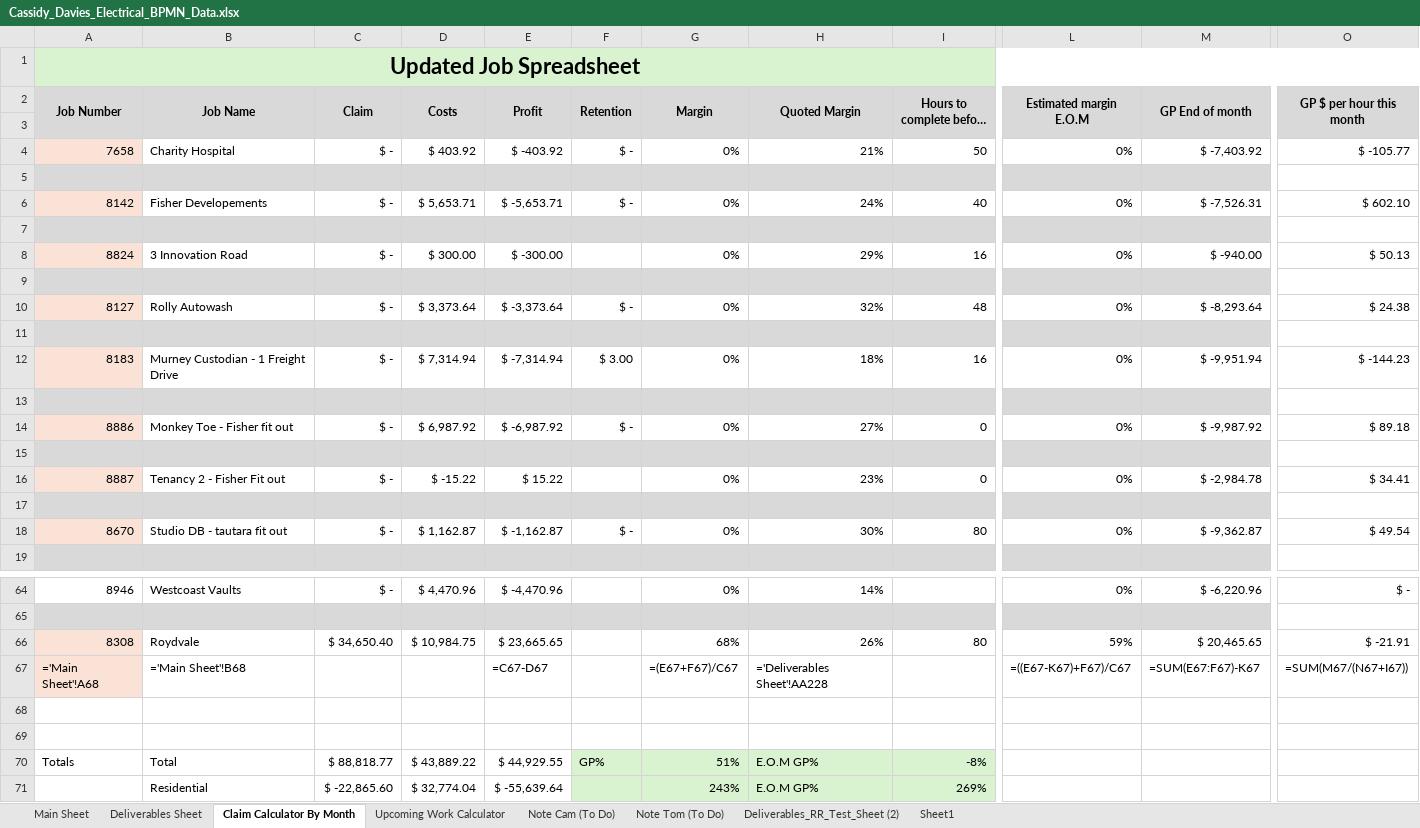
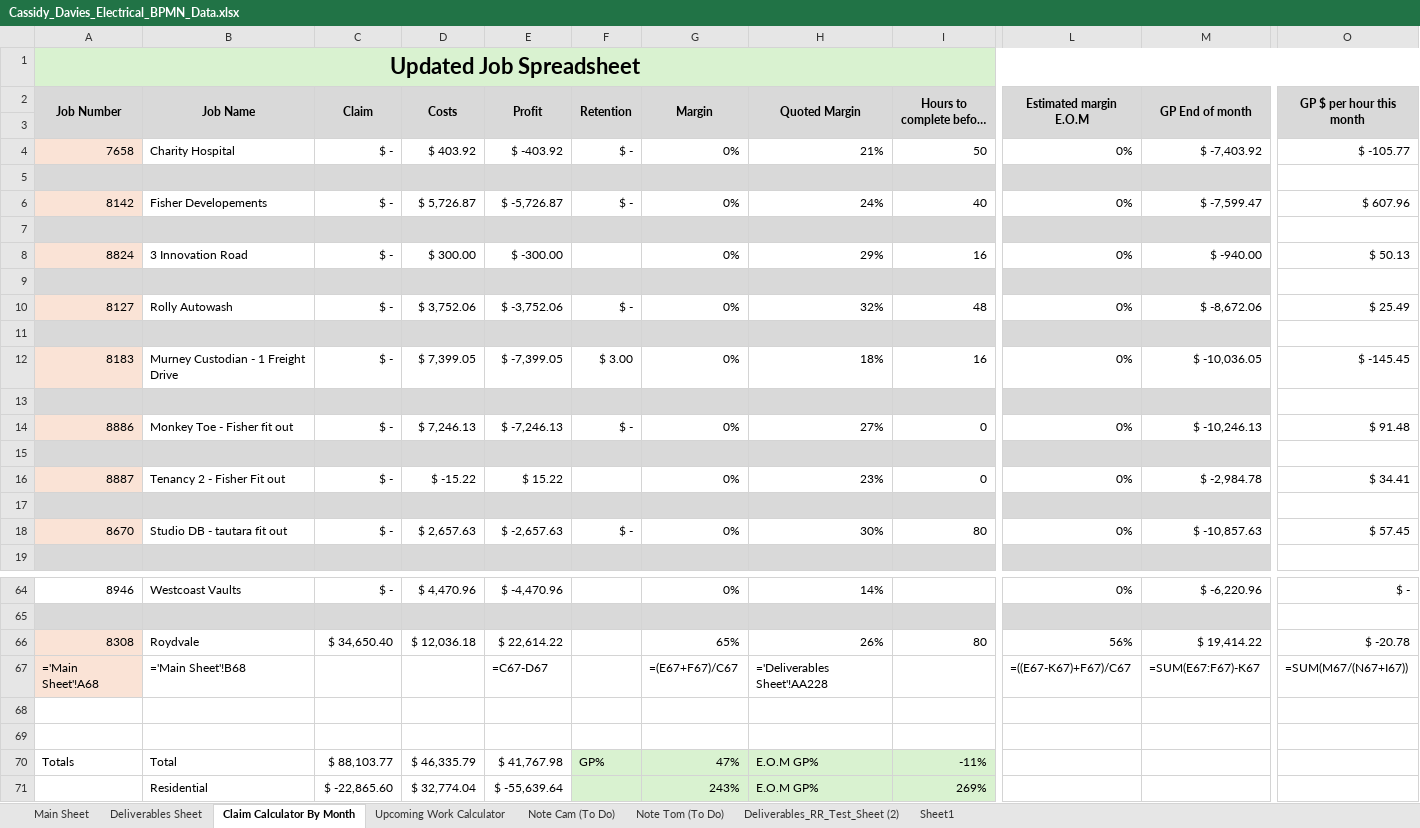
Before and after one commit to felixkwan2901/excel-dashboard, an Excel workbook: public/Cassidy_Davies_Electrical_BPMN_Data.xlsx, sheet Claim Calculator By Month, drawn as a sheet; only a part is shown, gaps mark what is left out; long unchanged cells end in …; values as stored, in another font and other column widths than the file's, no borders; formulas without a stored value are shown as written; conditional formats not drawn; the diff covers the shown part only; the diff names each change by its address in the sheet, - before the commit and + after, or states it on an @@ line.

```diff
--- a/public/Cassidy_Davies_Electrical_BPMN_Data.xlsx (sheet Claim Calculator By Month)
+++ b/public/Cassidy_Davies_Electrical_BPMN_Data.xlsx (sheet Claim Calculator By Month)
-D6 (Costs): $ 5,653.71
+D6 (Costs): $ 5,726.87
-E6 (Profit): $ -5,653.71
+E6 (Profit): $ -5,726.87
-M6 (GP End of month): $ -7,526.31
+M6 (GP End of month): $ -7,599.47
-O6 (GP $ per hour this month): $ 602.10
+O6 (GP $ per hour this month): $ 607.96
-D10 (Costs): $ 3,373.64
+D10 (Costs): $ 3,752.06
-E10 (Profit): $ -3,373.64
+E10 (Profit): $ -3,752.06
-M10 (GP End of month): $ -8,293.64
+M10 (GP End of month): $ -8,672.06
-O10 (GP $ per hour this month): $ 24.38
+O10 (GP $ per hour this month): $ 25.49
-D12 (Costs): $ 7,314.94
+D12 (Costs): $ 7,399.05
-E12 (Profit): $ -7,314.94
+E12 (Profit): $ -7,399.05
-M12 (GP End of month): $ -9,951.94
+M12 (GP End of month): $ -10,036.05
-O12 (GP $ per hour this month): $ -144.23
+O12 (GP $ per hour this month): $ -145.45
-D14 (Costs): $ 6,987.92
+D14 (Costs): $ 7,246.13
-E14 (Profit): $ -6,987.92
+E14 (Profit): $ -7,246.13
-M14 (GP End of month): $ -9,987.92
+M14 (GP End of month): $ -10,246.13
-O14 (GP $ per hour this month): $ 89.18
+O14 (GP $ per hour this month): $ 91.48
-D18 (Costs): $ 1,162.87
+D18 (Costs): $ 2,657.63
-E18 (Profit): $ -1,162.87
+E18 (Profit): $ -2,657.63
-M18 (GP End of month): $ -9,362.87
+M18 (GP End of month): $ -10,857.63
-O18 (GP $ per hour this month): $ 49.54
+O18 (GP $ per hour this month): $ 57.45
-D66 (Costs): $ 10,984.75
+D66 (Costs): $ 12,036.18
-E66 (Profit): $ 23,665.65
+E66 (Profit): $ 22,614.22
-G66 (Margin): 68%
+G66 (Margin): 65%
-L66 (Estimated margin E.O.M): 59%
+L66 (Estimated margin E.O.M): 56%
-M66 (GP End of month): $ 20,465.65
+M66 (GP End of month): $ 19,414.22
-O66 (GP $ per hour this month): $ -21.91
+O66 (GP $ per hour this month): $ -20.78
-C70 (Claim): $ 88,818.77
+C70 (Claim): $ 88,103.77
-D70 (Costs): $ 43,889.22
+D70 (Costs): $ 46,335.79
-E70 (Profit): $ 44,929.55
+E70 (Profit): $ 41,767.98
-G70 (Margin): 51%
+G70 (Margin): 47%
-I70 (Hours to complete before E.O.M): -8%
+I70 (Hours to complete before E.O.M): -11%
```
Also changed, not shown: 15 edited cells elsewhere in this sheet, sheet Deliverables Sheet, sheet Upcoming Work Calculator, 28 other files.
